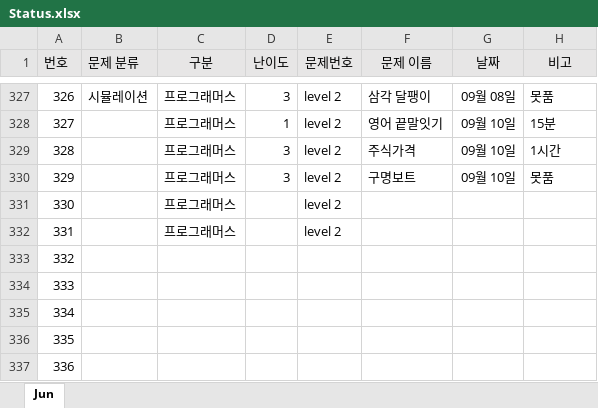
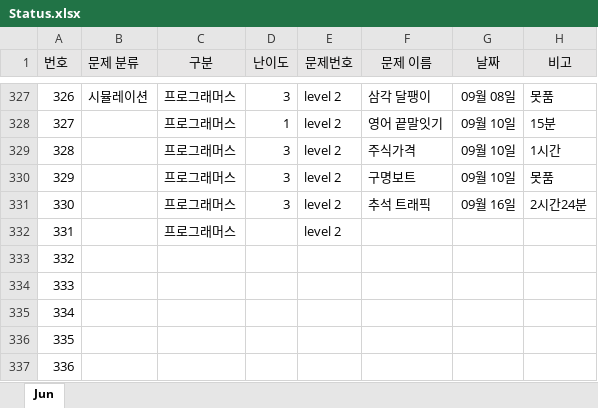
Before and after one commit to JunHeon-Ch/GC_Algorithm_Study, an Excel workbook: junheon/Status.xlsx, sheet Jun, drawn as a sheet; only a part is shown, gaps mark what is left out; values as stored, in another font and other column widths than the file's, no borders; the diff names each change by its address in the sheet, - before the commit and + after, or states it on an @@ line.

```diff
--- a/junheon/Status.xlsx (sheet Jun)
+++ b/junheon/Status.xlsx (sheet Jun)
-D331 (난이도): (empty)
+D331 (난이도): 3
-F331 (문제 이름): (empty)
+F331 (문제 이름): 추석 트래픽
-G331 (날짜): (empty)
+G331 (날짜): 09월 16일
-H331 (비고): (empty)
+H331 (비고): 2시간24분
```
Also changed, not shown: 1 other file.
